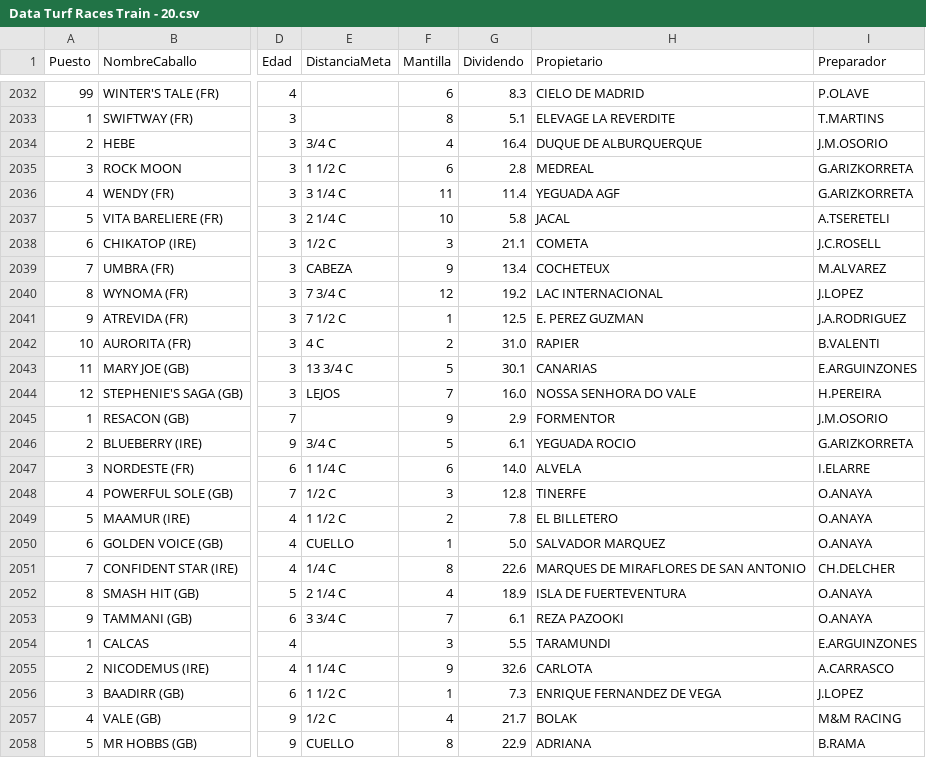
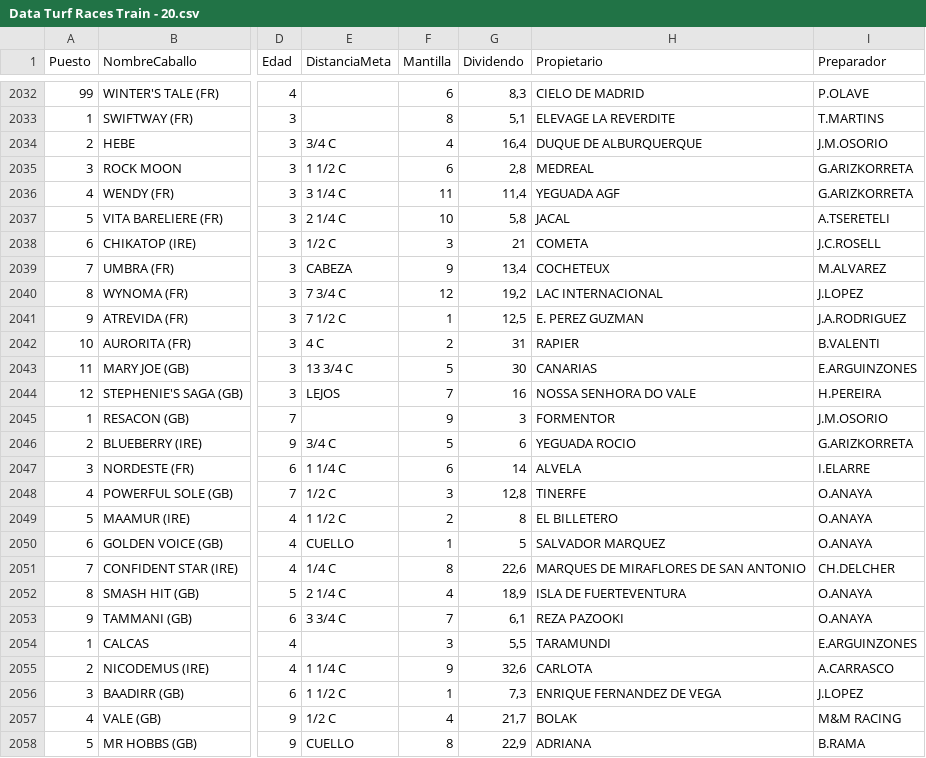
Before and after one commit to SergioNietoP/ML-Try-Catch, a CSV file: Learning Datasheets/Turf Prediction/Data Turf Races Train - 20.csv, drawn as a sheet; only a part is shown, gaps mark what is left out; the diff covers the shown part only; the diff names each change by its address in the sheet, - before the commit and + after, or states it on an @@ line.

```diff
--- a/Learning Datasheets/Turf Prediction/Data Turf Races Train - 20.csv
+++ b/Learning Datasheets/Turf Prediction/Data Turf Races Train - 20.csv
-G2032 (Dividendo): 8.3
+G2032 (Dividendo): 8,3
-G2033 (Dividendo): 5.1
+G2033 (Dividendo): 5,1
-G2034 (Dividendo): 16.4
+G2034 (Dividendo): 16,4
-G2035 (Dividendo): 2.8
+G2035 (Dividendo): 2,8
-G2036 (Dividendo): 11.4
+G2036 (Dividendo): 11,4
-G2037 (Dividendo): 5.8
+G2037 (Dividendo): 5,8
-G2038 (Dividendo): 21.1
+G2038 (Dividendo): 21
-G2039 (Dividendo): 13.4
+G2039 (Dividendo): 13,4
-G2040 (Dividendo): 19.2
+G2040 (Dividendo): 19,2
-G2041 (Dividendo): 12.5
+G2041 (Dividendo): 12,5
-G2042 (Dividendo): 31.0
+G2042 (Dividendo): 31
-G2043 (Dividendo): 30.1
+G2043 (Dividendo): 30
-G2044 (Dividendo): 16.0
+G2044 (Dividendo): 16
-G2045 (Dividendo): 2.9
+G2045 (Dividendo): 3
-G2046 (Dividendo): 6.1
+G2046 (Dividendo): 6
-G2047 (Dividendo): 14.0
+G2047 (Dividendo): 14
-G2048 (Dividendo): 12.8
+G2048 (Dividendo): 12,8
-G2049 (Dividendo): 7.8
+G2049 (Dividendo): 8
-G2050 (Dividendo): 5.0
+G2050 (Dividendo): 5
-G2051 (Dividendo): 22.6
+G2051 (Dividendo): 22,6
-G2052 (Dividendo): 18.9
+G2052 (Dividendo): 18,9
-G2053 (Dividendo): 6.1
+G2053 (Dividendo): 6,1
-G2054 (Dividendo): 5.5
+G2054 (Dividendo): 5,5
-G2055 (Dividendo): 32.6
+G2055 (Dividendo): 32,6
-G2056 (Dividendo): 7.3
+G2056 (Dividendo): 7,3
-G2057 (Dividendo): 21.7
+G2057 (Dividendo): 21,7
-G2058 (Dividendo): 22.9
+G2058 (Dividendo): 22,9
```
Also changed, not shown: 112 edited cells elsewhere in this file.
